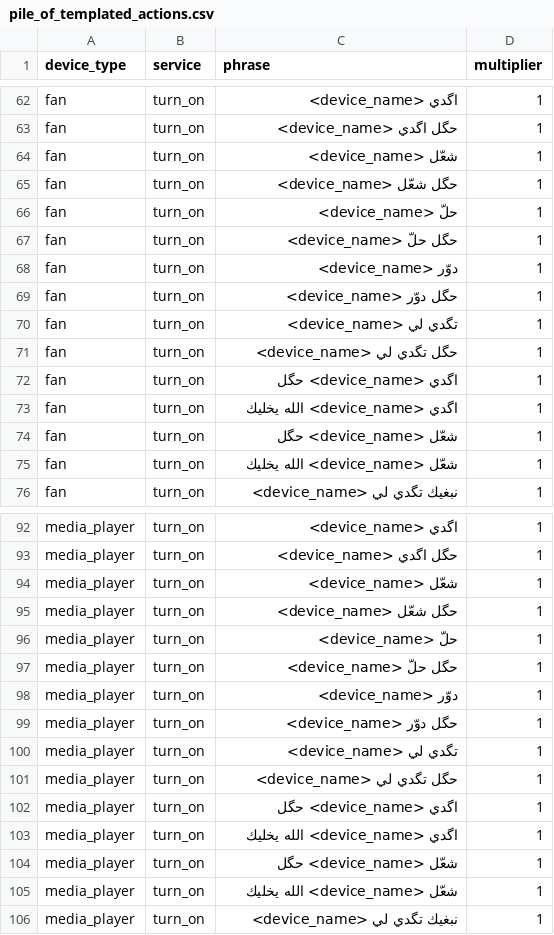
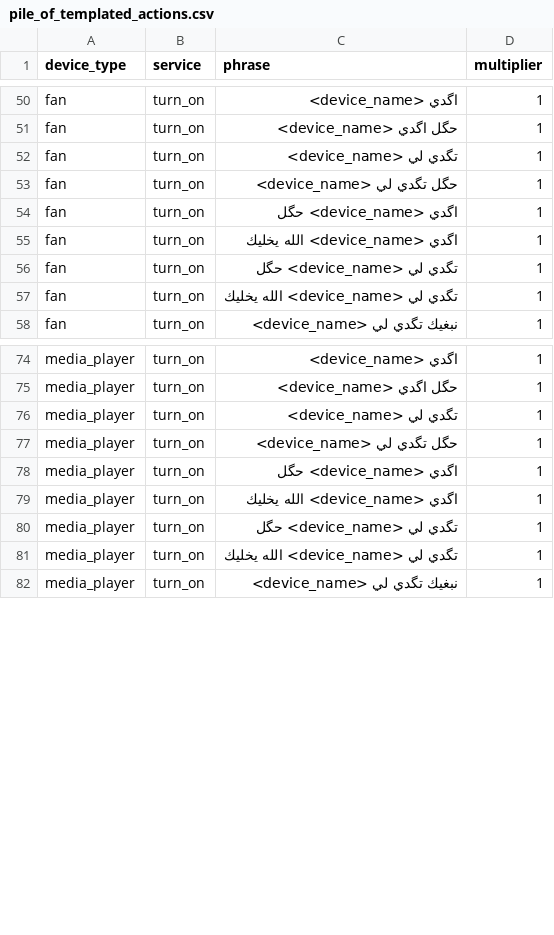
Before and after one commit to hafid753-rgb/Gg, a CSV file: integrations/home-llm/piles/hassaniya/pile_of_templated_actions.csv, drawn as a sheet; only a part is shown, gaps mark what is left out; the diff covers the shown part only.

```diff
--- a/integrations/home-llm/piles/hassaniya/pile_of_templated_actions.csv
+++ b/integrations/home-llm/piles/hassaniya/pile_of_templated_actions.csv
@@ -63,8 +51,2 @@ fan,turn_on,اگدي <device_name>,1
 fan,turn_on,حگل اگدي <device_name>,1
-fan,turn_on,شعّل <device_name>,1
-fan,turn_on,حگل شعّل <device_name>,1
-fan,turn_on,حلّ <device_name>,1
-fan,turn_on,حگل حلّ <device_name>,1
-fan,turn_on,دوّر <device_name>,1
-fan,turn_on,حگل دوّر <device_name>,1
 fan,turn_on,تگدي لي <device_name>,1
@@ -73,4 +55,4 @@ fan,turn_on,اگدي <device_name> حگل,1
 fan,turn_on,اگدي <device_name> الله يخليك,1
-fan,turn_on,شعّل <device_name> حگل,1
-fan,turn_on,شعّل <device_name> الله يخليك,1
+fan,turn_on,تگدي لي <device_name> حگل,1
+fan,turn_on,تگدي لي <device_name> الله يخليك,1
 fan,turn_on,نبغيك تگدي لي <device_name>,1
@@ -93,8 +75,2 @@ media_player,turn_on,اگدي <device_name>,1
 media_player,turn_on,حگل اگدي <device_name>,1
-media_player,turn_on,شعّل <device_name>,1
-media_player,turn_on,حگل شعّل <device_name>,1
-media_player,turn_on,حلّ <device_name>,1
-media_player,turn_on,حگل حلّ <device_name>,1
-media_player,turn_on,دوّر <device_name>,1
-media_player,turn_on,حگل دوّر <device_name>,1
 media_player,turn_on,تگدي لي <device_name>,1
@@ -103,4 +79,4 @@ media_player,turn_on,اگدي <device_name> حگل,1
 media_player,turn_on,اگدي <device_name> الله يخليك,1
-media_player,turn_on,شعّل <device_name> حگل,1
-media_player,turn_on,شعّل <device_name> الله يخليك,1
+media_player,turn_on,تگدي لي <device_name> حگل,1
+media_player,turn_on,تگدي لي <device_name> الله يخليك,1
 media_player,turn_on,نبغيك تگدي لي <device_name>,1
```
Also changed, not shown: 20 removed rows and 4 edited cells elsewhere in this file, data/generated/asr/recording_prompts.csv, integrations/home-llm/piles/hassaniya/pile_of_responses.csv, 16 other files.
